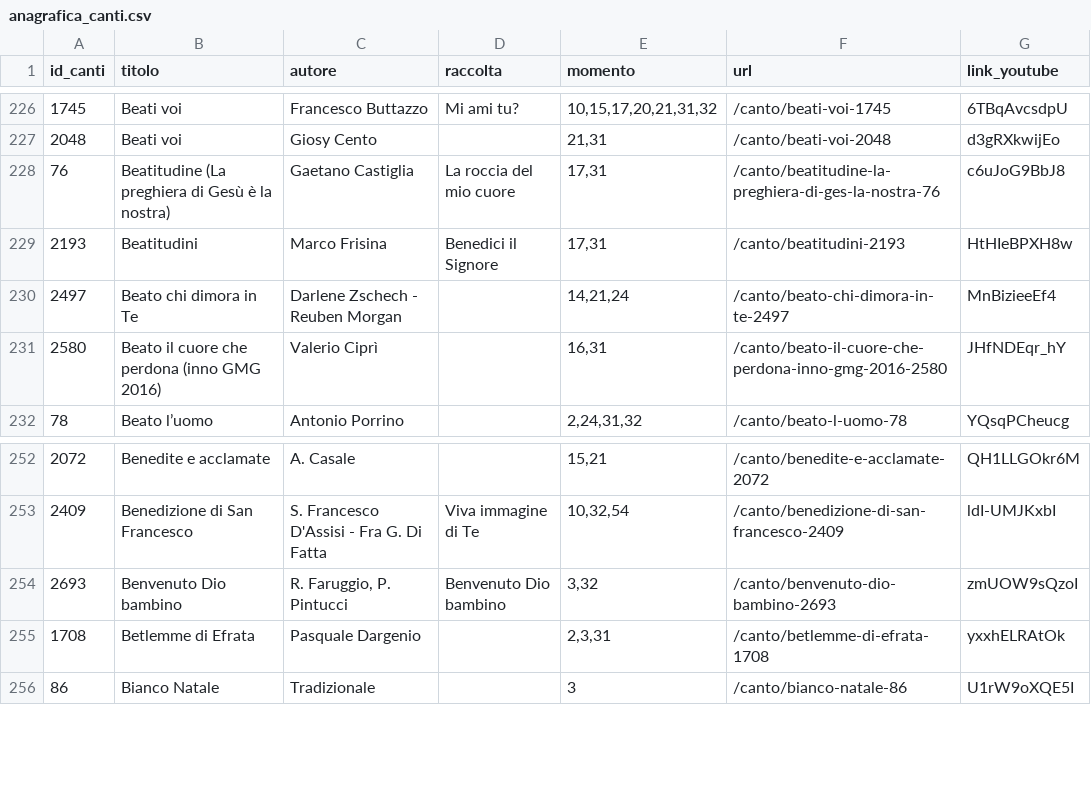
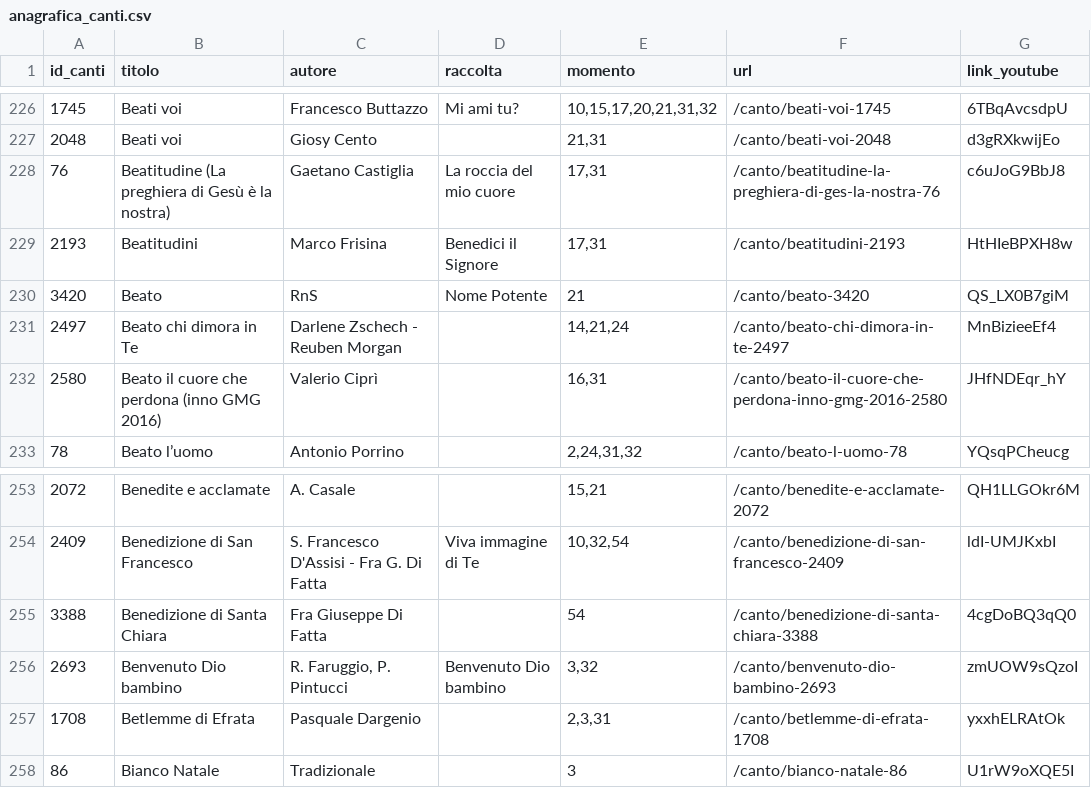
Before and after one commit to dennisangemi/hildegard, a CSV file: data/anagrafica_canti.csv, drawn as a sheet; only a part is shown, gaps mark what is left out.

```diff
--- a/data/anagrafica_canti.csv
+++ b/data/anagrafica_canti.csv
@@ -229,2 +229,3 @@ id_canti,titolo,autore,raccolta,momento,url,link_youtube
 2193,Beatitudini,Marco Frisina,Benedici il Signore,"17,31",/canto/beatitudini-2193,HtHIeBPXH8w
+3420,Beato,RnS,Nome Potente,21,/canto/beato-3420,QS_LX0B7giM
 2497,Beato chi dimora in Te,Darlene Zschech - Reuben Morgan,,"14,21,24",/canto/beato-chi-dimora-in-te-2497,MnBizieeEf4
@@ -253,2 +254,3 @@ id_canti,titolo,autore,raccolta,momento,url,link_youtube
 2409,Benedizione di San Francesco,S. Francesco D'Assisi - Fra G. Di Fatta,Viva immagine di Te,"10,32,54",/canto/benedizione-di-san-francesco-2409,ldI-UMJKxbI
+3388,Benedizione di Santa Chiara,Fra Giuseppe Di Fatta,,54,/canto/benedizione-di-santa-chiara-3388,4cgDoBQ3qQ0
 2693,Benvenuto Dio bambino,"R. Faruggio, P. Pintucci",Benvenuto Dio bambino,"3,32",/canto/benvenuto-dio-bambino-2693,zmUOW9sQzoI
```
Also changed, not shown: data/mean_text_similarities.csv, 2 other files.
